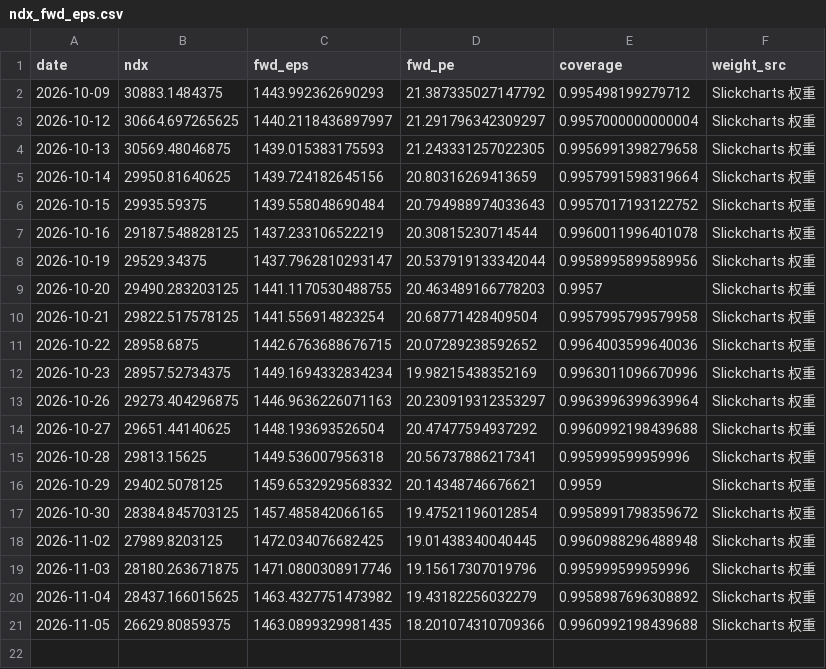
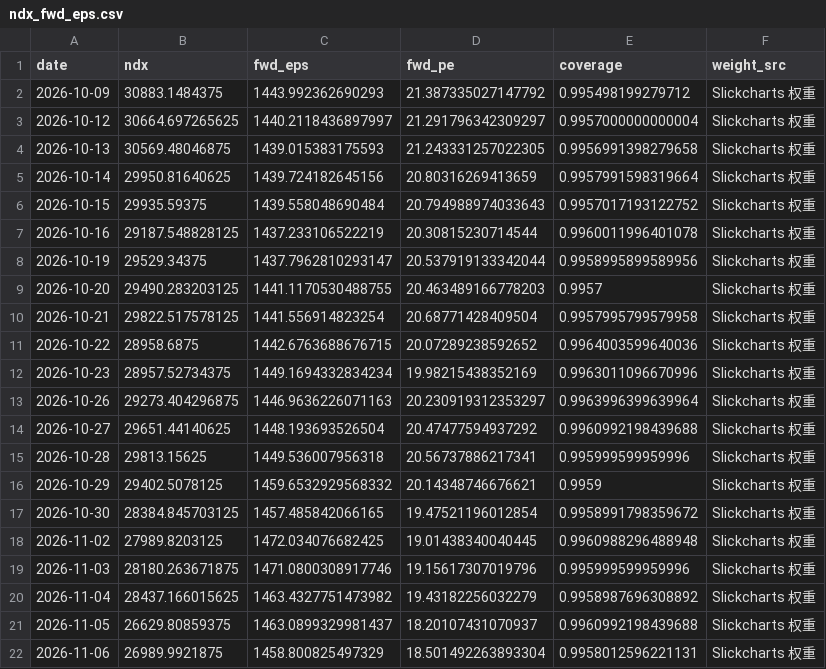
Before and after one commit to zhoupixue/ndx5s, a CSV file: data/ndx_fwd_eps.csv, drawn as a sheet.

```diff
--- a/data/ndx_fwd_eps.csv
+++ b/data/ndx_fwd_eps.csv
@@ -20,2 +20,3 @@ date,ndx,fwd_eps,fwd_pe,coverage,weight_src
 2026-11-04,28437.166015625,1463.4327751473982,19.43182256032279,0.9958987696308892,Slickcharts 权重
-2026-11-05,26629.80859375,1463.0899329981435,18.201074310709366,0.9960992198439688,Slickcharts 权重
+2026-11-05,26629.80859375,1463.0899329981437,18.20107431070937,0.9960992198439688,Slickcharts 权重
+2026-11-06,26989.9921875,1458.800825497329,18.501492263893304,0.9958012596221131,Slickcharts 权重
```
Also changed, not shown: 2 other files.
